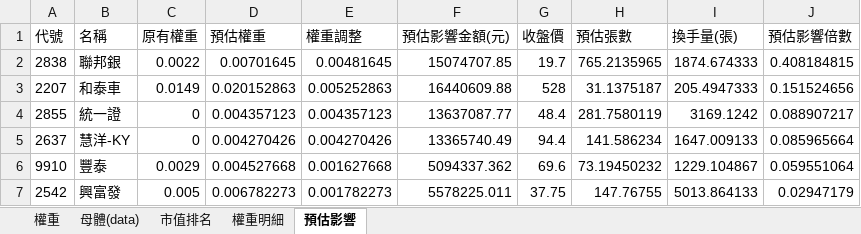
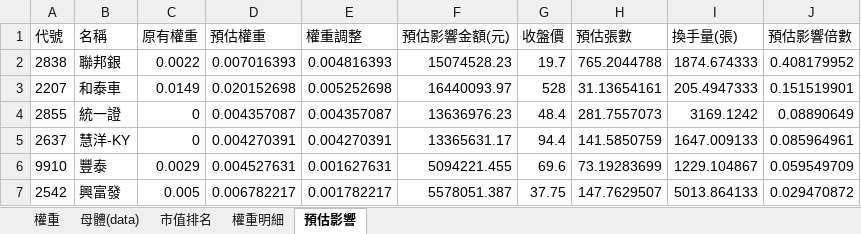
Before and after one commit to Jagon7/jagon-space-station, an Excel workbook: data/rebalance/pred/0051.xlsx, sheet 預估影響, drawn as a sheet; only a part is shown; values as stored, in another font and other column widths than the file's, no borders; the diff covers the shown part only; the diff names each change by its address in the sheet, - before the commit and + after, or states it on an @@ line.

```diff
--- a/data/rebalance/pred/0051.xlsx (sheet 預估影響)
+++ b/data/rebalance/pred/0051.xlsx (sheet 預估影響)
-D2 (預估權重): 0.00701645
+D2 (預估權重): 0.007016393
-E2 (權重調整): 0.00481645
+E2 (權重調整): 0.004816393
-F2 (預估影響金額(元)): 15074707.85
+F2 (預估影響金額(元)): 15074528.23
-H2 (預估張數): 765.2135965
+H2 (預估張數): 765.2044788
-J2 (預估影響倍數): 0.408184815
+J2 (預估影響倍數): 0.408179952
-D3 (預估權重): 0.020152863
+D3 (預估權重): 0.020152698
-E3 (權重調整): 0.005252863
+E3 (權重調整): 0.005252698
-F3 (預估影響金額(元)): 16440609.88
+F3 (預估影響金額(元)): 16440093.97
-H3 (預估張數): 31.1375187
+H3 (預估張數): 31.13654161
-J3 (預估影響倍數): 0.151524656
+J3 (預估影響倍數): 0.151519901
-D4 (預估權重): 0.004357123
+D4 (預估權重): 0.004357087
-E4 (權重調整): 0.004357123
+E4 (權重調整): 0.004357087
-F4 (預估影響金額(元)): 13637087.77
+F4 (預估影響金額(元)): 13636976.23
-H4 (預估張數): 281.7580119
+H4 (預估張數): 281.7557073
-J4 (預估影響倍數): 0.088907217
+J4 (預估影響倍數): 0.08890649
-D5 (預估權重): 0.004270426
+D5 (預估權重): 0.004270391
-E5 (權重調整): 0.004270426
+E5 (權重調整): 0.004270391
-F5 (預估影響金額(元)): 13365740.49
+F5 (預估影響金額(元)): 13365631.17
-H5 (預估張數): 141.586234
+H5 (預估張數): 141.5850759
-J5 (預估影響倍數): 0.085965664
+J5 (預估影響倍數): 0.085964961
-D6 (預估權重): 0.004527668
+D6 (預估權重): 0.004527631
-E6 (權重調整): 0.001627668
+E6 (權重調整): 0.001627631
-F6 (預估影響金額(元)): 5094337.362
+F6 (預估影響金額(元)): 5094221.455
-H6 (預估張數): 73.19450232
+H6 (預估張數): 73.19283699
-J6 (預估影響倍數): 0.059551064
+J6 (預估影響倍數): 0.059549709
-D7 (預估權重): 0.006782273
+D7 (預估權重): 0.006782217
-E7 (權重調整): 0.001782273
+E7 (權重調整): 0.001782217
-F7 (預估影響金額(元)): 5578225.011
+F7 (預估影響金額(元)): 5578051.387
-H7 (預估張數): 147.76755
+H7 (預估張數): 147.7629507
-J7 (預估影響倍數): 0.02947179
+J7 (預估影響倍數): 0.029470872
```
Also changed, not shown: 470 edited cells elsewhere in this sheet, sheet 權重, sheet 權重明細, sheet 市值排名, sheet 母體(data), data/rebalance/pred/0050.xlsx, data/rebalance/pred/0056.xlsx, 14 other files.
